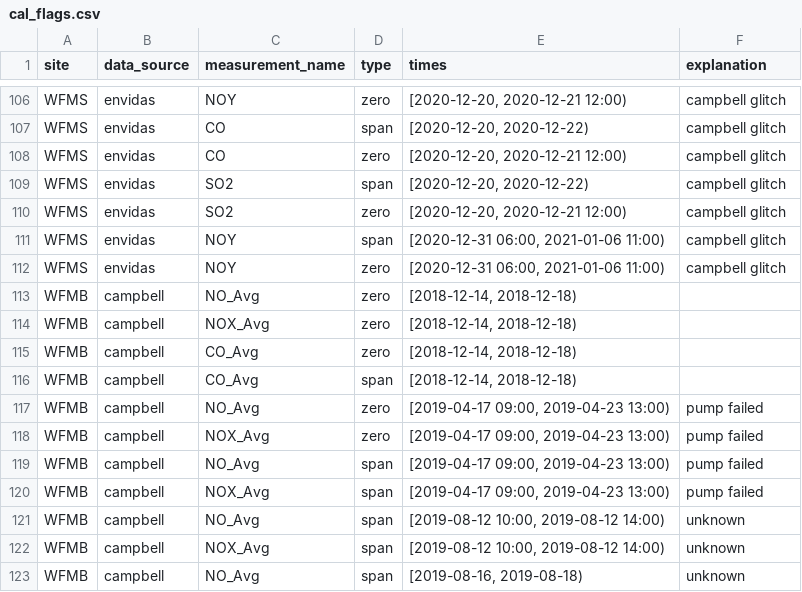
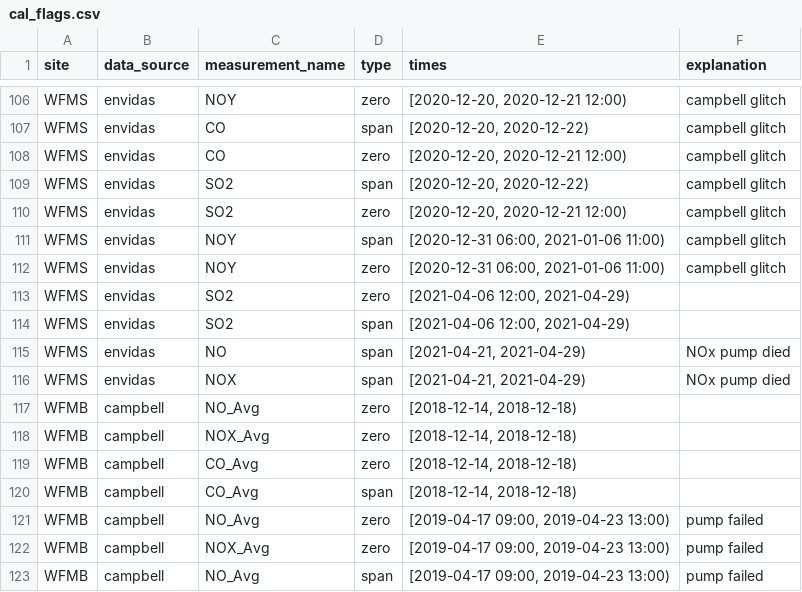
Before and after one commit to ASRCsoft/atmoschem.process, a CSV file: analysis/config/cal_flags.csv, drawn as a sheet; only a part is shown, gaps mark what is left out; the shorter side is filled out with more unchanged rows.

Commit message:
Add some 2021 2nd quarter WFMS flags

```diff
--- a/analysis/config/cal_flags.csv
+++ b/analysis/config/cal_flags.csv
@@ -112,2 +112,6 @@ WFMS,envidas,NOY,span,"[2020-12-31 06:00, 2021-01-06 11:00)",campbell glitch
 WFMS,envidas,NOY,zero,"[2020-12-31 06:00, 2021-01-06 11:00)",campbell glitch
+WFMS,envidas,SO2,zero,"[2021-04-06 12:00, 2021-04-29)",
+WFMS,envidas,SO2,span,"[2021-04-06 12:00, 2021-04-29)",
+WFMS,envidas,NO,span,"[2021-04-21, 2021-04-29)",NOx pump died
+WFMS,envidas,NOX,span,"[2021-04-21, 2021-04-29)",NOx pump died
 WFMB,campbell,NO_Avg,zero,"[2018-12-14, 2018-12-18)",
```
Also changed, not shown: analysis/config/manual_flags.csv.
